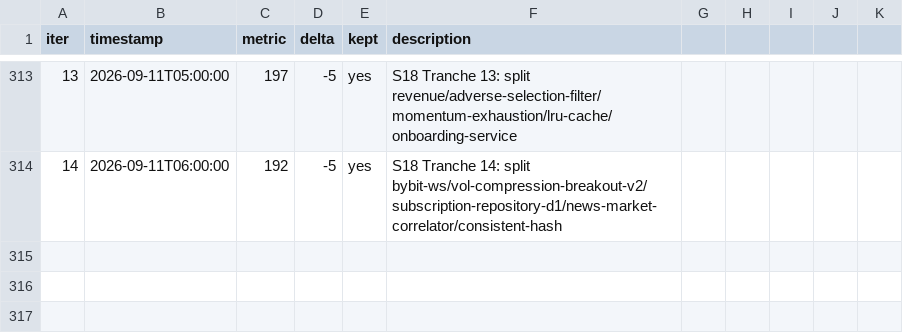
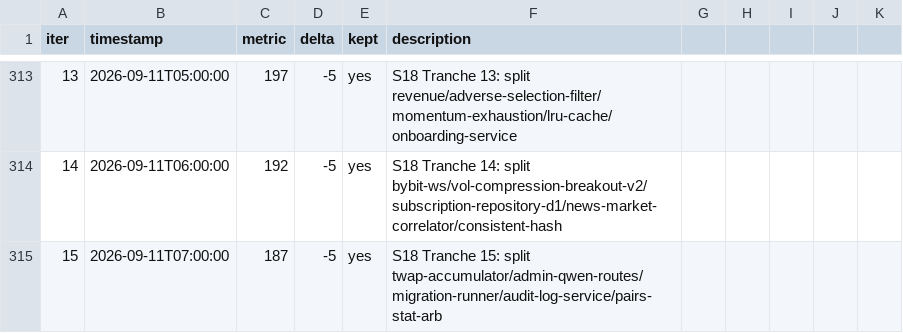
Before and after one commit to minhlongs/algo-trader, a TSV file: loop-results.tsv, drawn as a sheet; only a part is shown, gaps mark what is left out.

```diff
--- a/loop-results.tsv
+++ b/loop-results.tsv
@@ -314 +314,2 @@ iter	timestamp	metric	delta	kept	description
 14	2026-09-11T06:00:00	192	-5	yes	S18 Tranche 14: split bybit-ws/vol-compression-breakout-v2/subscription-repository-d1/news-market-correlator/consistent-hash
+15	2026-09-11T07:00:00	187	-5	yes	S18 Tranche 15: split twap-accumulator/admin-qwen-routes/migration-runner/audit-log-service/pairs-stat-arb
```
Also changed, not shown: 23 other files.
